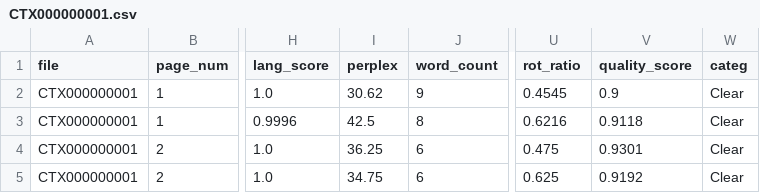
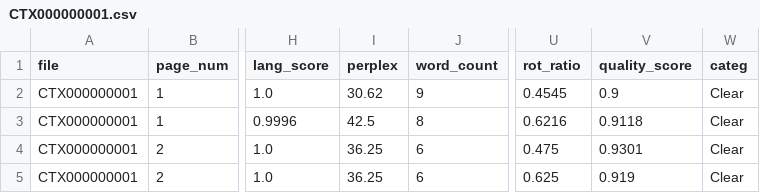
Before and after one commit to ufal/atrium-alto-postprocess, a CSV file: data_samples/DOC_LINE_CATEG/CTX000000001.csv, drawn as a sheet; only a part is shown, gaps mark what is left out; the diff names each change by its address in the sheet, - before the commit and + after, or states it on an @@ line.

```diff
--- a/data_samples/DOC_LINE_CATEG/CTX000000001.csv
+++ b/data_samples/DOC_LINE_CATEG/CTX000000001.csv
-I5 (perplex): 34.75
+I5 (perplex): 36.25
-V5 (quality_score): 0.9192
+V5 (quality_score): 0.919
```
Also changed, not shown: data_samples/DOC_LINE_CATEG/CTX000000002.csv, data_samples/DOC_LINE_STATS/stats_CTX000000001.csv, 1 other file.
